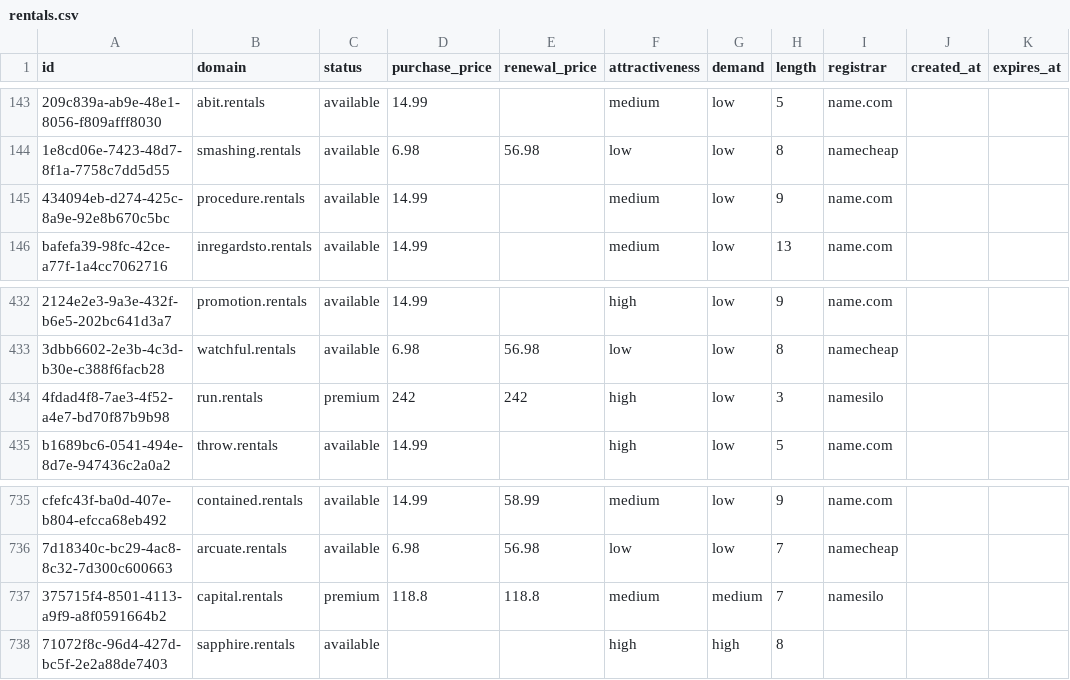
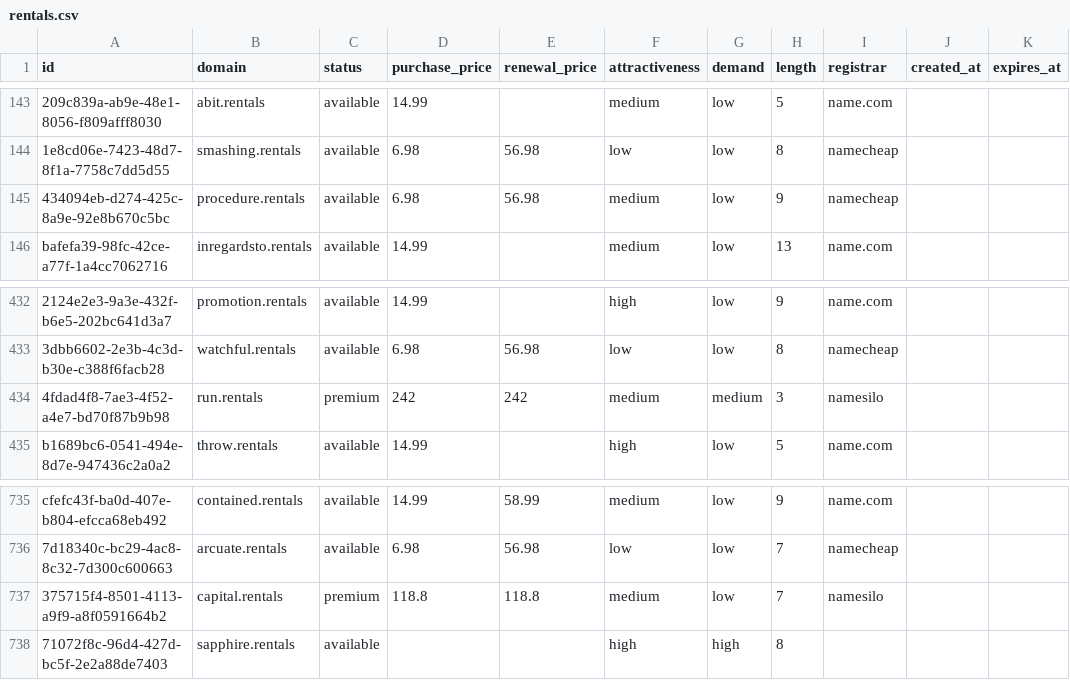
Before and after one commit to UniqueDomains/rentals-oneword-domains, a CSV file: rentals.csv, drawn as a sheet; only a part is shown, gaps mark what is left out; the diff names each change by its address in the sheet, - before the commit and + after, or states it on an @@ line.

Commit message:
Domains update

```diff
--- a/rentals.csv
+++ b/rentals.csv
-D145 (purchase_price): 14.99
+D145 (purchase_price): 6.98
-E145 (renewal_price): (empty)
+E145 (renewal_price): 56.98
-I145 (registrar): name.com
+I145 (registrar): namecheap
-F434 (attractiveness): high
+F434 (attractiveness): medium
-G434 (demand): low
+G434 (demand): medium
-G737 (demand): medium
+G737 (demand): low
```
Also changed, not shown: 4 other files.
